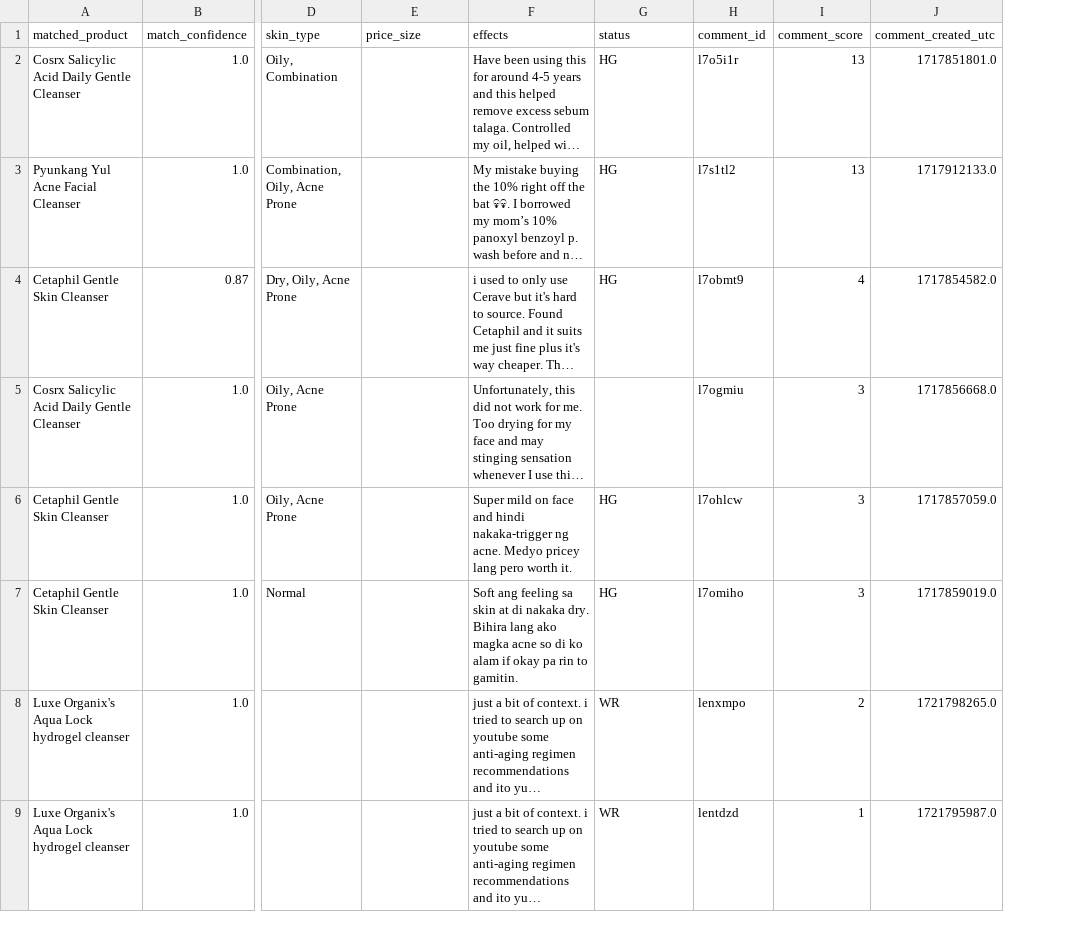
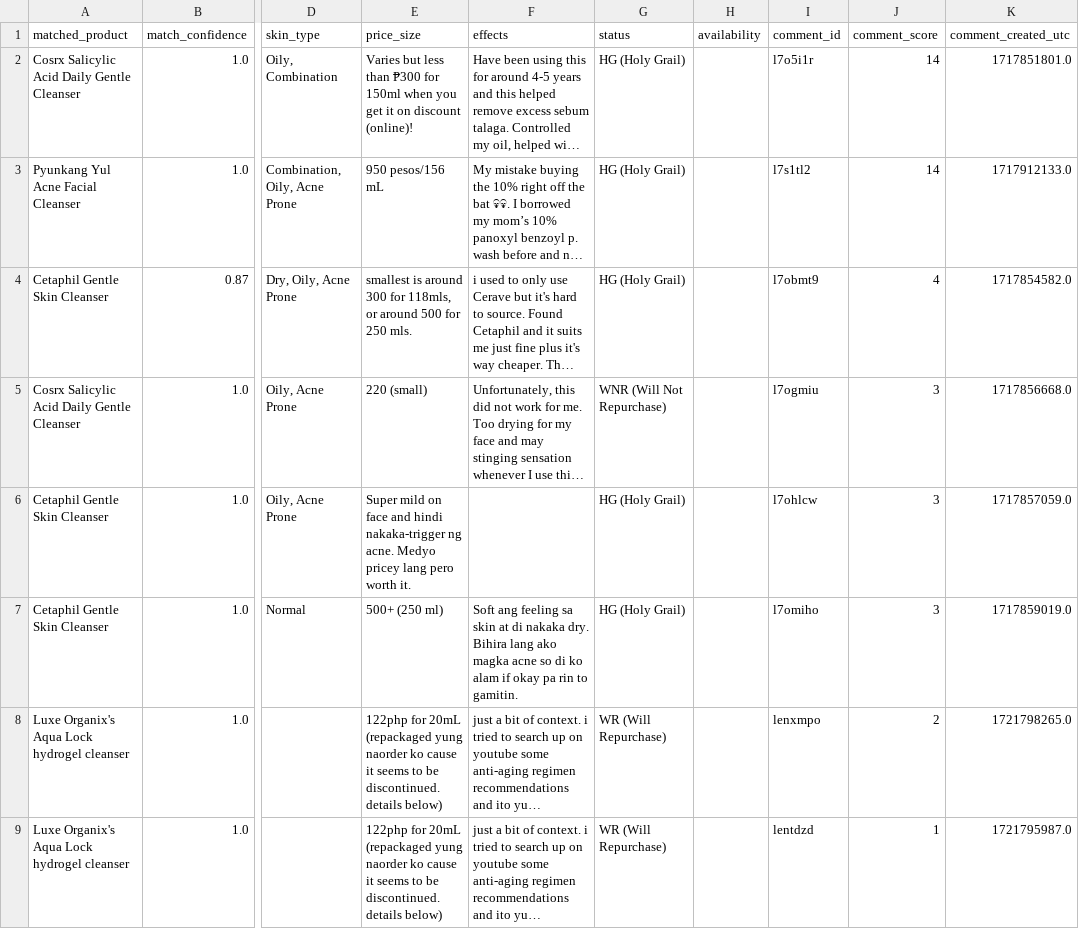
Before and after one commit to stinson122/empathy-app, a CSV file: frontend/public/scrapes/products_megathread_facial_cleanser_first_or_second_2024_high_confidence.csv, drawn as a sheet; only a part is shown, gaps mark what is left out; long unchanged cells end in …; addresses are those after the commit; the diff names each change by its address in the sheet, - before the commit and + after, or states it on an @@ line.

```diff
--- a/frontend/public/scrapes/products_megathread_facial_cleanser_first_or_second_2024_high_confidence.csv
+++ b/frontend/public/scrapes/products_megathread_facial_cleanser_first_or_second_2024_high_confidence.csv
+column H (availability), empty
-E2 (price_size): (empty)
+E2 (price_size): Varies but less than ₱300 for 150ml when you get it on discount (online)!
-G2:G4 (status): HG
+G2:G4 (status): HG (Holy Grail)
-J2:J3 (comment_score): 13
+J2:J3 (comment_score): 14
-E3 (price_size): (empty)
+E3 (price_size): 950 pesos/156 mL
-E4 (price_size): (empty)
+E4 (price_size): smallest is around 300 for 118mls, or around 500 for 250 mls.
-E5 (price_size): (empty)
+E5 (price_size): 220 (small)
-G5 (status): (empty)
+G5 (status): WNR (Will Not Repurchase)
-E6 (price_size): (empty)
+E6 (price_size): Super mild on face and hindi nakaka-trigger ng acne. Medyo pricey lang pero worth it.
-F6 (effects): Super mild on face and hindi nakaka-trigger ng acne. Medyo pricey lang pero worth it.
+F6 (effects): (empty)
-G6:G7 (status): HG
+G6:G7 (status): HG (Holy Grail)
-E7 (price_size): (empty)
+E7 (price_size): 500+ (250 ml)
-E8:E9 (price_size): (empty)
+E8:E9 (price_size): 122php for 20mL (repackaged yung naorder ko cause it seems to be discontinued. details below)
-G8:G9 (status): WR
+G8:G9 (status): WR (Will Repurchase)
```
Also changed, not shown: frontend/public/scrapes/products_product_megathread_facial_wash_cleansers_first_high_confidence.csv, frontend/public/scrapes/products_product_megathread_facial_wash_cleansers_first_low_confidence.csv, 31 other files.
